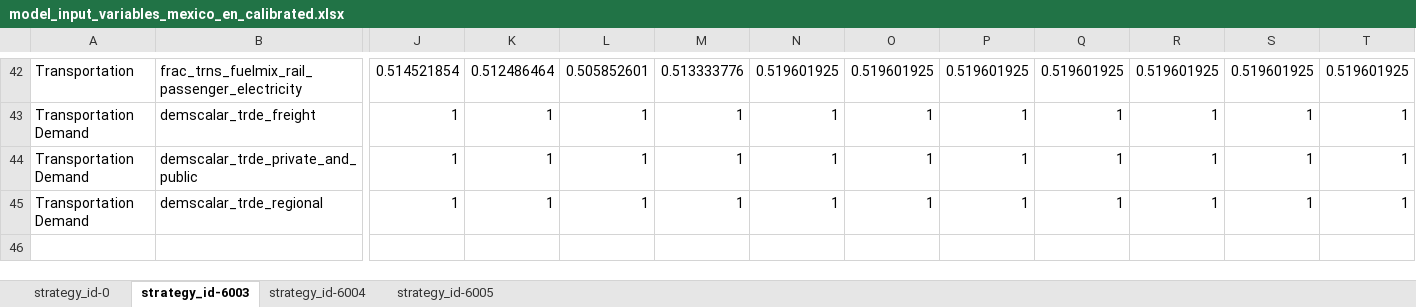
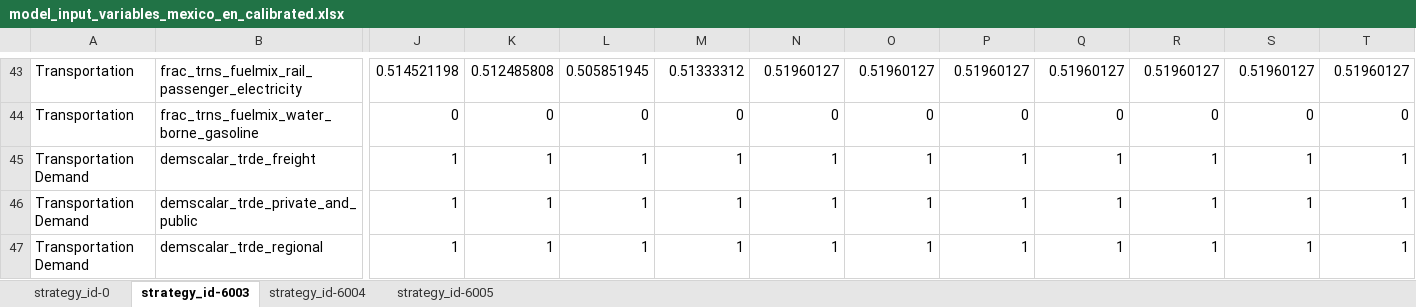
Before and after one commit to sisepuede-framework/ssp_mexico, an Excel workbook: ssp_modeling/transformations/templates/calibrated/mexico/model_input_variables_mexico_en_calibrated.xlsx, sheet strategy_id-6003, drawn as a sheet; only a part is shown, gaps mark what is left out; values as stored, in another font and other column widths than the file's, no borders; addresses are those after the commit; rows hold the shown columns only; the diff covers the shown part only; the diff names each change by its address in the sheet, - before the commit and + after, or states it on an @@ line.

```diff
--- a/ssp_modeling/transformations/templates/calibrated/mexico/model_input_variables_mexico_en_calibrated.xlsx (sheet strategy_id-6003)
+++ b/ssp_modeling/transformations/templates/calibrated/mexico/model_input_variables_mexico_en_calibrated.xlsx (sheet strategy_id-6003)
-J43: 0.514521854
+J43: 0.514521198
-K43: 0.512486464
+K43: 0.512485808
-L43: 0.505852601
+L43: 0.505851945
-M43: 0.513333776
+M43: 0.51333312
-N43: 0.519601925
+N43: 0.51960127
-O43: 0.519601925
+O43: 0.51960127
-P43: 0.519601925
+P43: 0.51960127
-Q43: 0.519601925
+Q43: 0.51960127
-R43: 0.519601925
+R43: 0.51960127
-S43: 0.519601925
+S43: 0.51960127
-T43: 0.519601925
+T43: 0.51960127
+row 44: Transportation | frac_trns_fuelmix_water_borne_gasoline | 0 | 0 | 0 | 0 | 0 | 0 | 0 | 0 | 0 | 0 | 0
```
Also changed, not shown: 17 added rows, 16 removed rows and 911 edited cells elsewhere in this sheet, sheet strategy_id-0, sheet strategy_id-6005, sheet strategy_id-6004, ssp_modeling/transformations/templates/calibrated/mexico/model_input_variables_mexico_af_calibrated.xlsx, ssp_modeling/transformations/templates/calibrated/mexico/model_input_variables_mexico_ce_calibrated.xlsx, 14 other files.
